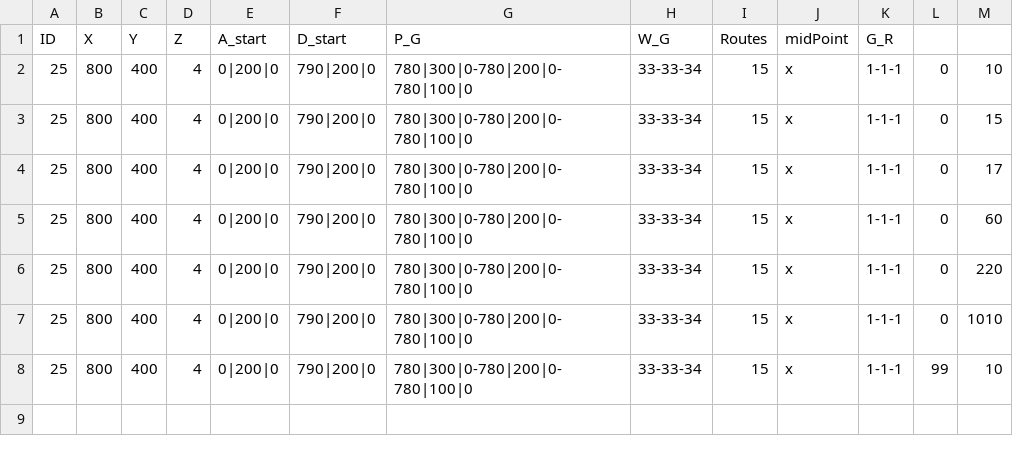
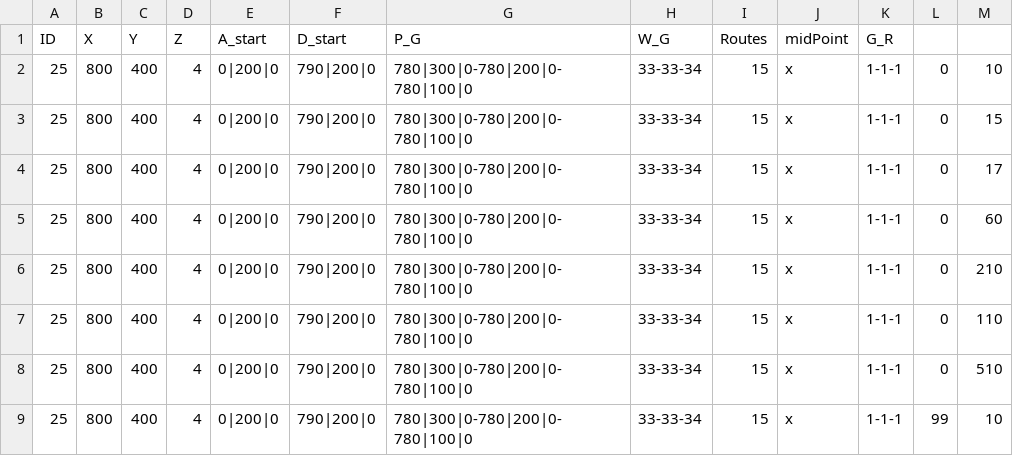
Before and after one commit to eran505/track_racing, a CSV file: csv/con3.csv, drawn as a sheet.

```diff
--- a/csv/con3.csv
+++ b/csv/con3.csv
@@ -5,4 +5,5 @@ ID,X,Y,Z,A_start,D_start,P_G,W_G,Routes,midPoint,G_R
 25,800,400,4,0|200|0,790|200|0,780|300|0-780|200|0-780|100|0,33-33-34,15,x,1-1-1,0,60
-25,800,400,4,0|200|0,790|200|0,780|300|0-780|200|0-780|100|0,33-33-34,15,x,1-1-1,0,220
-25,800,400,4,0|200|0,790|200|0,780|300|0-780|200|0-780|100|0,33-33-34,15,x,1-1-1,0,1010
+25,800,400,4,0|200|0,790|200|0,780|300|0-780|200|0-780|100|0,33-33-34,15,x,1-1-1,0,210
+25,800,400,4,0|200|0,790|200|0,780|300|0-780|200|0-780|100|0,33-33-34,15,x,1-1-1,0,110
+25,800,400,4,0|200|0,790|200|0,780|300|0-780|200|0-780|100|0,33-33-34,15,x,1-1-1,0,510
 25,800,400,4,0|200|0,790|200|0,780|300|0-780|200|0-780|100|0,33-33-34,15,x,1-1-1,99,10
```
Also changed, not shown: csv/con10.csv, csv/con2.csv, 5 other files.
